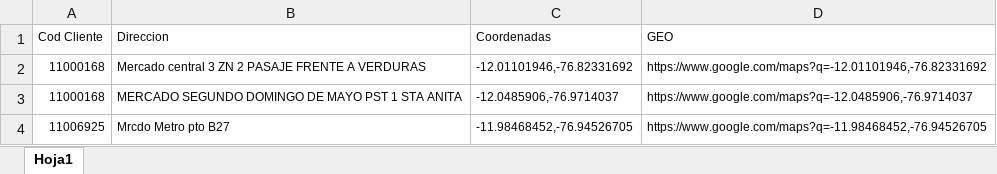
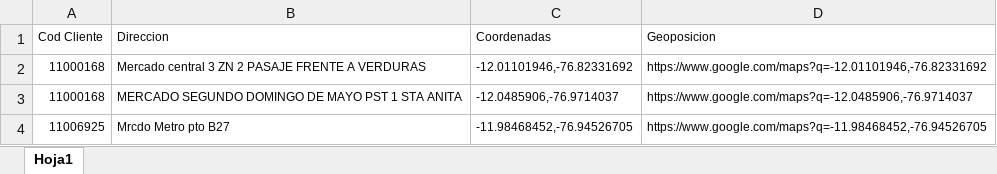
Before and after one commit to fait654/chatbot-clientes, an Excel workbook: clientes.xlsx, sheet Hoja1, drawn as a sheet; only a part is shown; values as stored, in another font and other column widths than the file's, no borders; the diff names each change by its address in the sheet, - before the commit and + after, or states it on an @@ line.

Commit message:
mensaje del cambio

```diff
--- a/clientes.xlsx (sheet Hoja1)
+++ b/clientes.xlsx (sheet Hoja1)
-D1: GEO
+D1: Geoposicion
```
